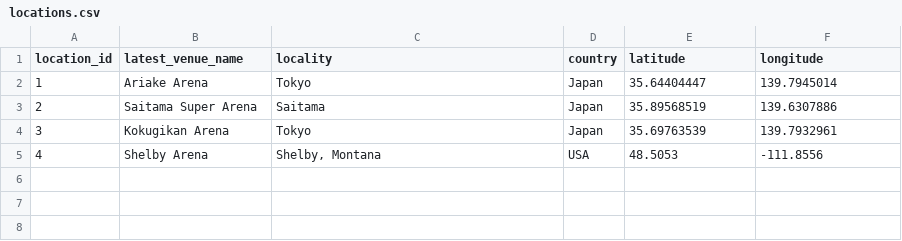
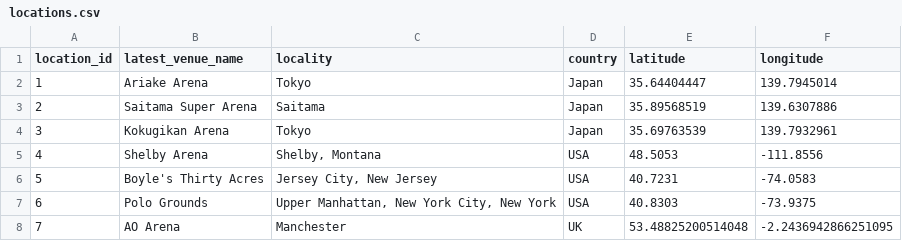
Before and after one commit to edhwright/open-boxing, a CSV file: data/locations.csv, drawn as a sheet.

Commit message:
Data update

```diff
--- a/data/locations.csv
+++ b/data/locations.csv
@@ -5 +5,4 @@ location_id,latest_venue_name,locality,country,latitude,longitude
 4,Shelby Arena,"Shelby, Montana",USA,48.5053,-111.8556
+5,Boyle's Thirty Acres,"Jersey City, New Jersey",USA,40.7231,-74.0583
+6,Polo Grounds,"Upper Manhattan, New York City, New York",USA,40.8303,-73.9375
+7,AO Arena,Manchester,UK,53.48825200514048,-2.2436942866251095
```
Also changed, not shown: data/bouts.csv, data/champions.csv, 3 other files.
